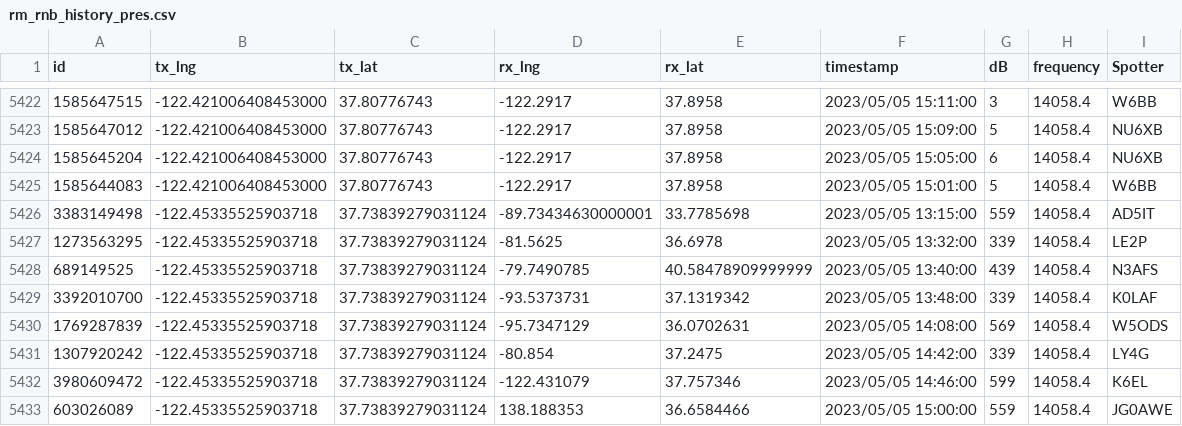
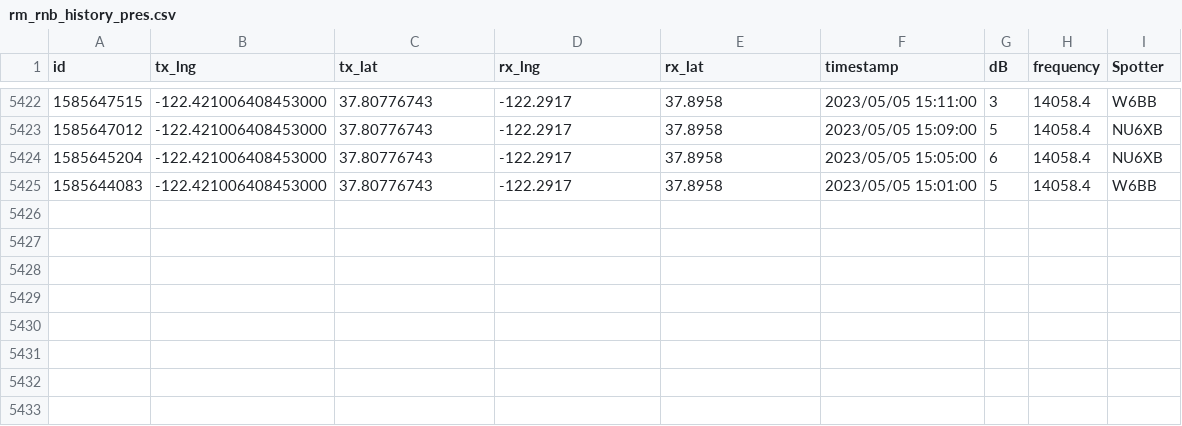
Before and after one commit to hcarter333/rm-rbn-history, a CSV file: rm_rnb_history_pres.csv, drawn as a sheet; only a part is shown, gaps mark what is left out; the diff names each change by its address in the sheet, - before the commit and + after, or states it on an @@ line.

Commit message:
Update rm_rnb_history_pres.csv

```diff
--- a/rm_rnb_history_pres.csv
+++ b/rm_rnb_history_pres.csv
-row 5426: 3383149498 | -122.45335525903718 | 37.73839279031124 | -89.73434630000001 | 33.7785698 | 2023/05/05 13:15:00 | 559 | 14058.4 | AD5IT
-row 5427: 1273563295 | -122.45335525903718 | 37.73839279031124 | -81.5625 | 36.6978 | 2023/05/05 13:32:00 | 339 | 14058.4 | LE2P
-row 5428: 689149525 | -122.45335525903718 | 37.73839279031124 | -79.7490785 | 40.58478909999999 | 2023/05/05 13:40:00 | 439 | 14058.4 | N3AFS
-row 5429: 3392010700 | -122.45335525903718 | 37.73839279031124 | -93.5373731 | 37.1319342 | 2023/05/05 13:48:00 | 339 | 14058.4 | K0LAF
-row 5430: 1769287839 | -122.45335525903718 | 37.73839279031124 | -95.7347129 | 36.0702631 | 2023/05/05 14:08:00 | 569 | 14058.4 | W5ODS
-row 5431: 1307920242 | -122.45335525903718 | 37.73839279031124 | -80.854 | 37.2475 | 2023/05/05 14:42:00 | 339 | 14058.4 | LY4G
-row 5432: 3980609472 | -122.45335525903718 | 37.73839279031124 | -122.431079 | 37.757346 | 2023/05/05 14:46:00 | 599 | 14058.4 | K6EL
-row 5433: 603026089 | -122.45335525903718 | 37.73839279031124 | 138.188353 | 36.6584466 | 2023/05/05 15:00:00 | 559 | 14058.4 | JG0AWE
```
